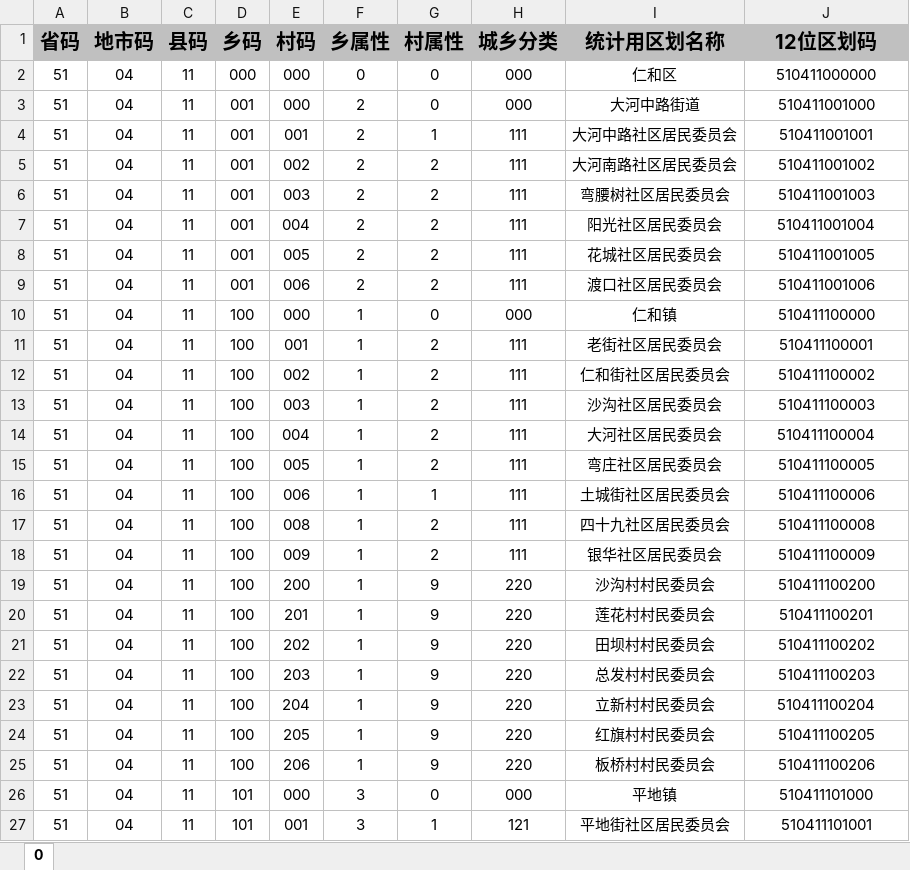
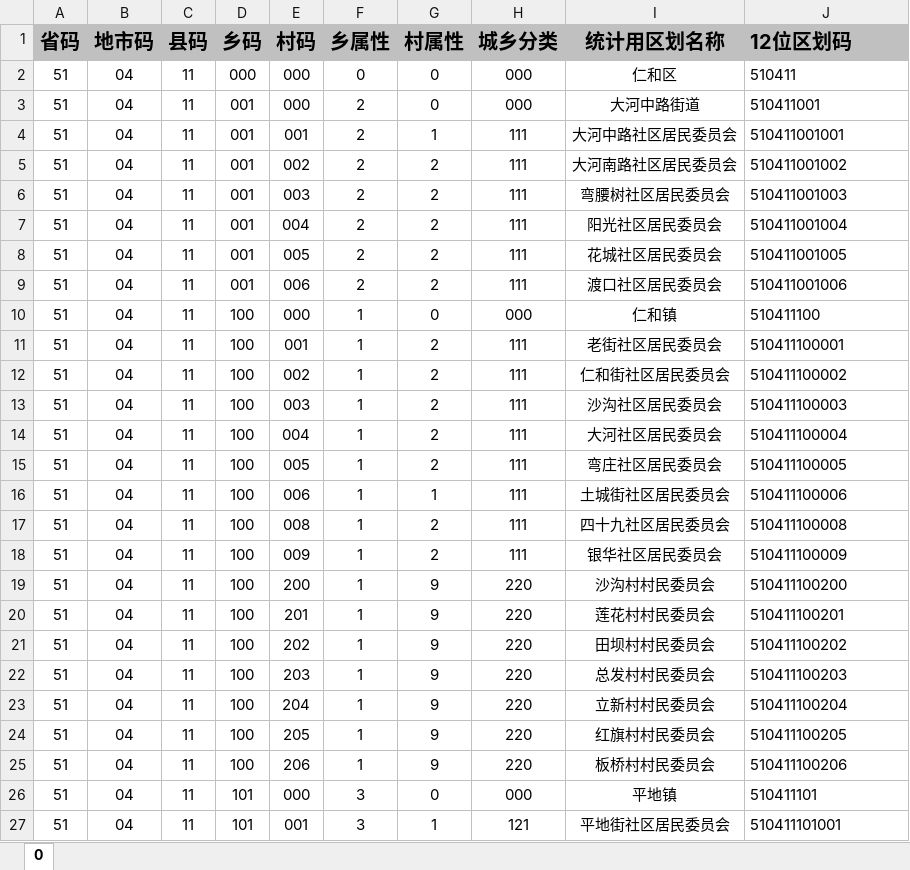
Before and after one commit to yellbuy/go-cloud-framework-vue, an Excel workbook: public/data/res/城乡代码12位.xlsx, sheet 0, drawn as a sheet; only a part is shown; values as stored, in another font and other column widths than the file's, no borders; the diff covers the shown part only; the diff names each change by its address in the sheet, - before the commit and + after, or states it on an @@ line.

```diff
--- a/public/data/res/城乡代码12位.xlsx (sheet 0)
+++ b/public/data/res/城乡代码12位.xlsx (sheet 0)
-J1:J27 alignment: center
+J1:J27 alignment: left
-J2 (12位区划码): 510411000000
+J2 (12位区划码): 510411
-J3 (12位区划码): 510411001000
+J3 (12位区划码): 510411001
-J10 (12位区划码): 510411100000
+J10 (12位区划码): 510411100
-J26 (12位区划码): 510411101000
+J26 (12位区划码): 510411101
```
Also changed, not shown: 11 edited cells and cell formats elsewhere in this sheet, 28 other files.
